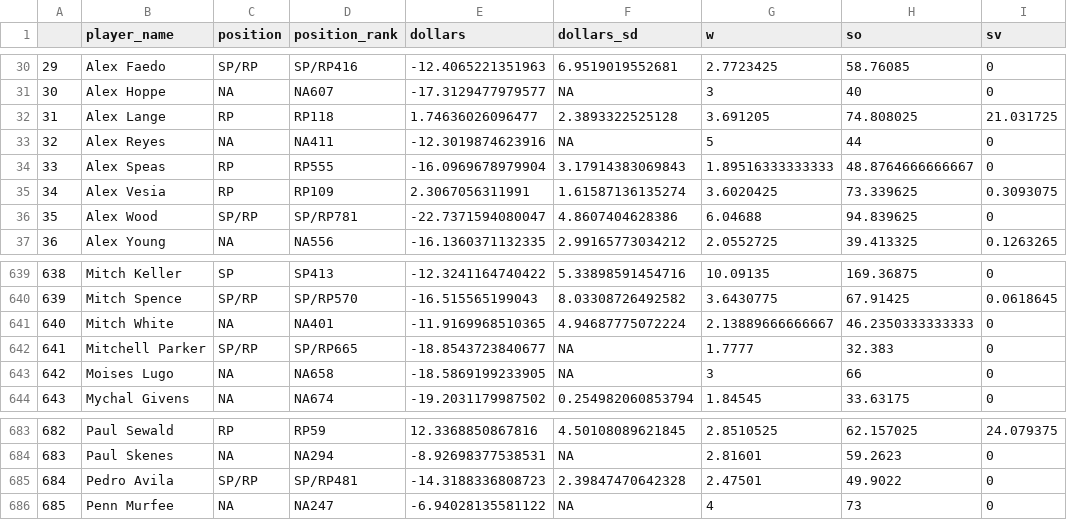
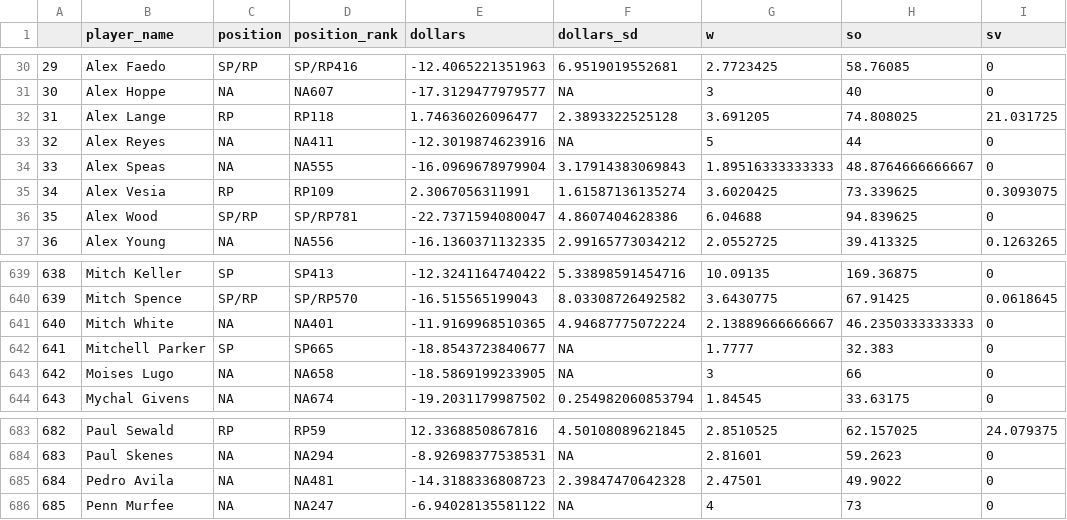
Before and after one commit to bdidds2/Betting, a CSV file: ottoneu/all_pitchers.csv, drawn as a sheet; only a part is shown, gaps mark what is left out; the diff names each change by its address in the sheet, - before the commit and + after, or states it on an @@ line.

```diff
--- a/ottoneu/all_pitchers.csv
+++ b/ottoneu/all_pitchers.csv
-C34 (position): RP
+C34 (position): NA
-D34 (position_rank): RP555
+D34 (position_rank): NA555
-C642 (position): SP/RP
+C642 (position): SP
-D642 (position_rank): SP/RP665
+D642 (position_rank): SP665
-C685 (position): SP/RP
+C685 (position): NA
-D685 (position_rank): SP/RP481
+D685 (position_rank): NA481
```
Also changed, not shown: ottoneu/bum_bum_pitchers.csv, ottoneu/dani_rojas_hitters.csv, 3 other files.
